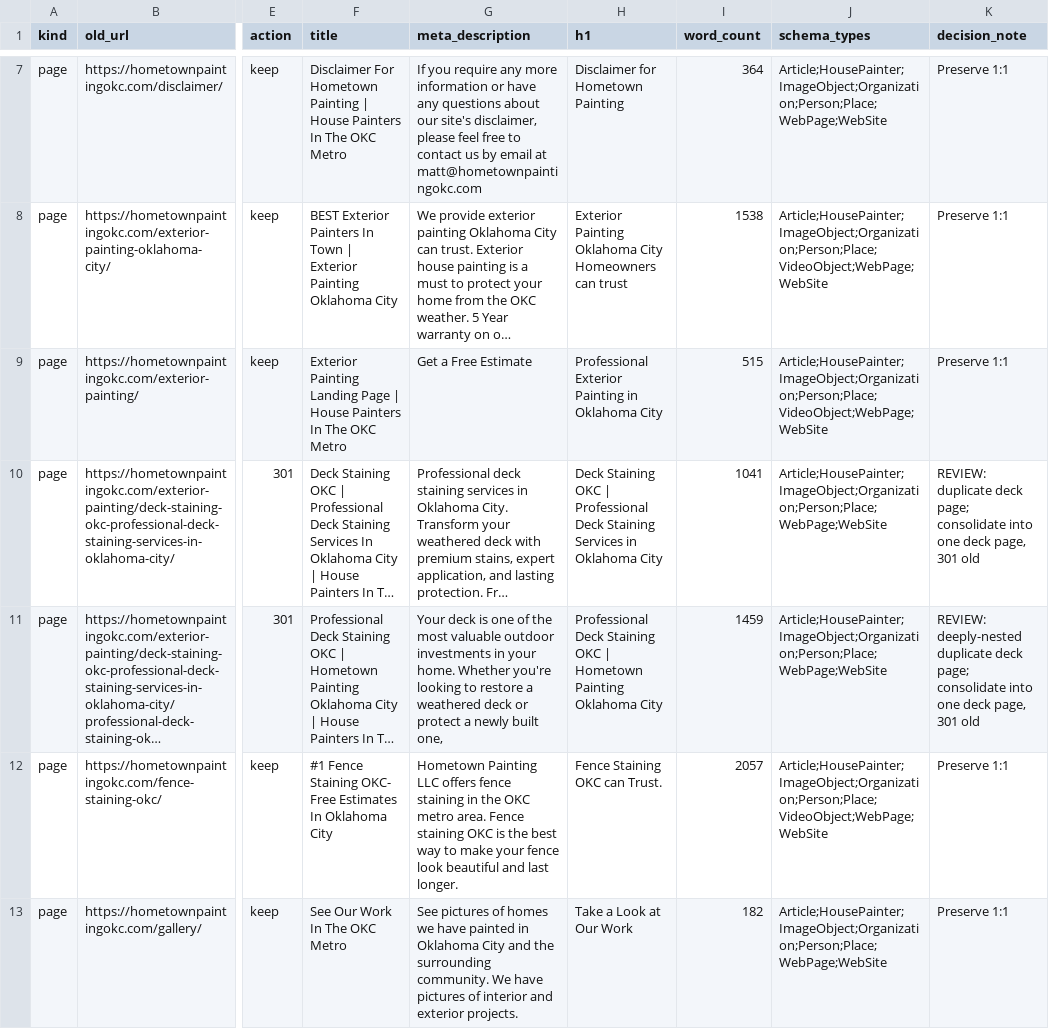
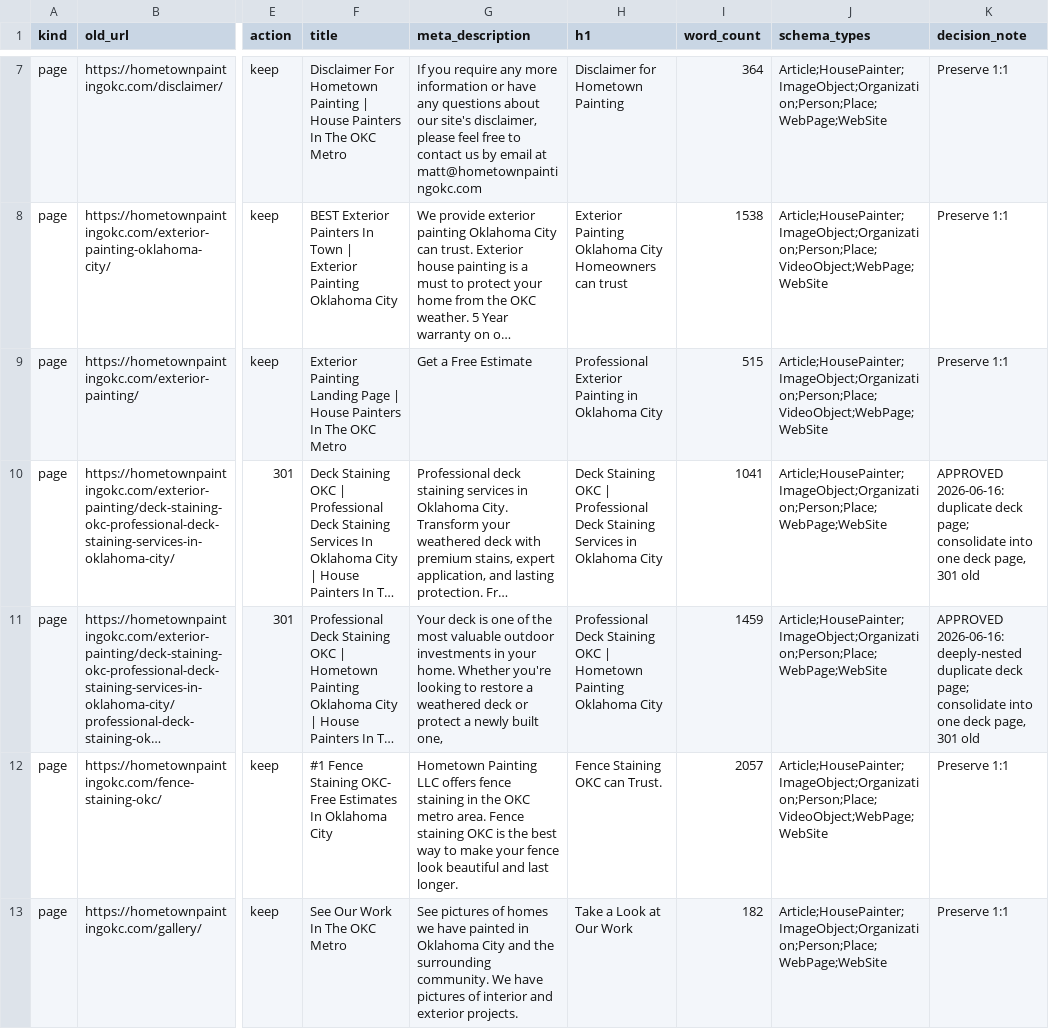
Before and after one commit to mkstone88/HTP-Website, a CSV file: migration/seo/migration-map.csv, drawn as a sheet; only a part is shown, gaps mark what is left out; long unchanged cells end in …; the diff names each change by its address in the sheet, - before the commit and + after, or states it on an @@ line.

```diff
--- a/migration/seo/migration-map.csv
+++ b/migration/seo/migration-map.csv
-K10 (decision_note): REVIEW: duplicate deck…
+K10 (decision_note): APPROVED 2026-06-16: duplicate deck…
-K11 (decision_note): REVIEW: deeply-nested duplicate…
+K11 (decision_note): APPROVED 2026-06-16: deeply-nested duplicate…
```
Also changed, not shown: 23 other files.
